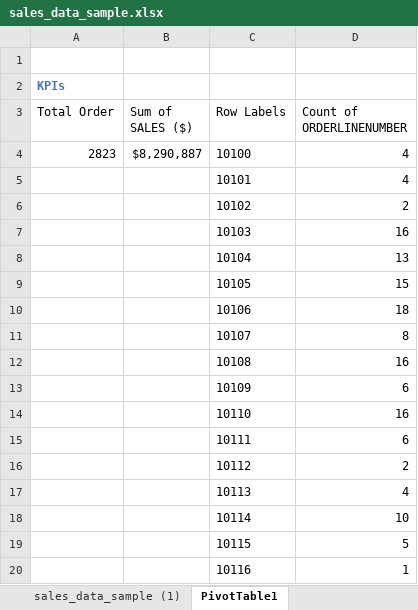
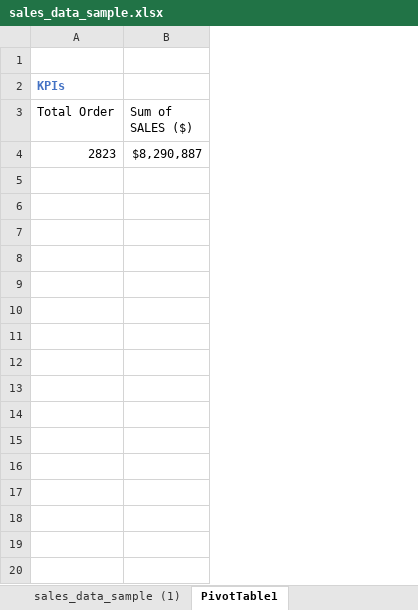
Before and after one commit to HerryTech/Excel-from-scratch, an Excel workbook: stage_1/Project/sales_data_sample.xlsx, sheet PivotTable1, drawn as a sheet; only a part is shown; values as stored, in another font and other column widths than the file's, no borders; the diff covers the shown part only; the diff names each change by its address in the sheet, - before the commit and + after, or states it on an @@ line.

Commit message:
Update file

```diff
--- a/stage_1/Project/sales_data_sample.xlsx (sheet PivotTable1)
+++ b/stage_1/Project/sales_data_sample.xlsx (sheet PivotTable1)
-column C (Row Labels), row 4: 10100
-column D (Count of ORDERLINENUMBER), row 4: 4
-row 5:  |  | 10101 | 4
-row 6:  |  | 10102 | 2
-row 7:  |  | 10103 | 16
-row 8:  |  | 10104 | 13
-row 9:  |  | 10105 | 15
-row 10:  |  | 10106 | 18
-row 11:  |  | 10107 | 8
-row 12:  |  | 10108 | 16
-row 13:  |  | 10109 | 6
-row 14:  |  | 10110 | 16
-row 15:  |  | 10111 | 6
-row 16:  |  | 10112 | 2
-row 17:  |  | 10113 | 4
-row 18:  |  | 10114 | 10
-row 19:  |  | 10115 | 5
-row 20:  |  | 10116 | 1
```
Also changed, not shown: 291 removed rows elsewhere in this sheet.
